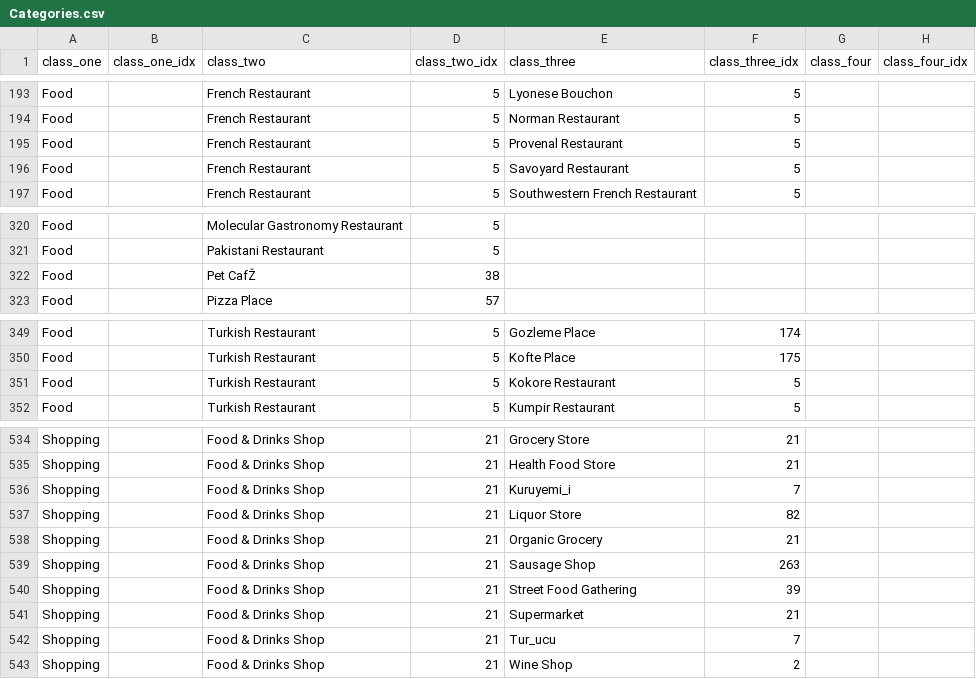
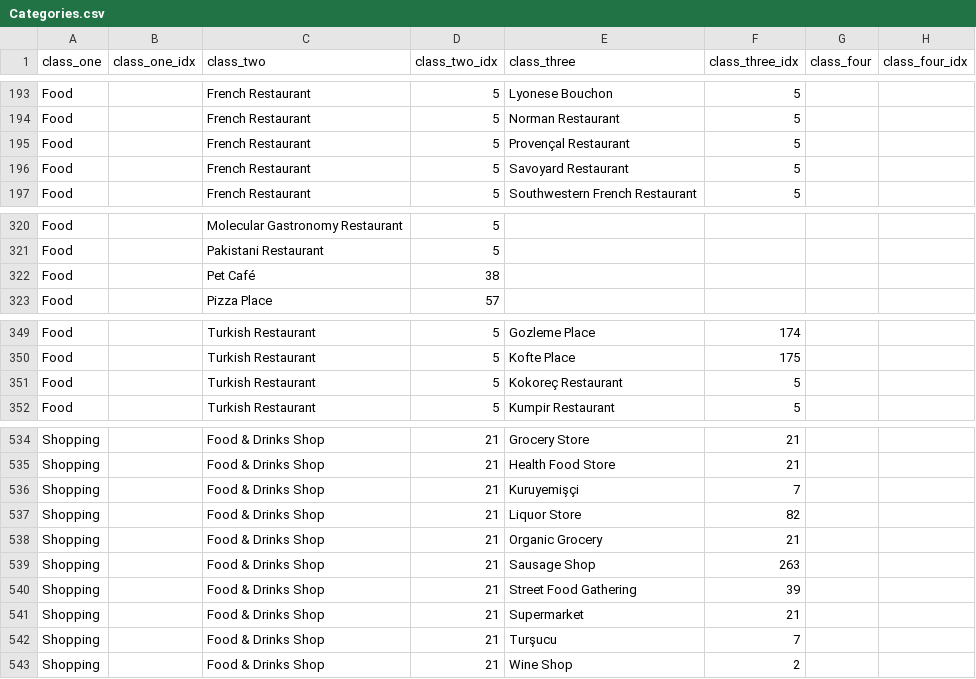
Before and after one commit to letsfae/FaeMap-Frontend, a CSV file: faeBeta/faeBeta/Files/Categories.csv, drawn as a sheet; only a part is shown, gaps mark what is left out; the diff covers the shown part only; the diff names each change by its address in the sheet, - before the commit and + after, or states it on an @@ line.

```diff
--- a/faeBeta/faeBeta/Files/Categories.csv
+++ b/faeBeta/faeBeta/Files/Categories.csv
-E195 (class_three): Provenal Restaurant
+E195 (class_three): Provençal Restaurant
-C322 (class_two): Pet CafŽ
+C322 (class_two): Pet Café
-E351 (class_three): Kokore Restaurant
+E351 (class_three): Kokoreç Restaurant
-E536 (class_three): Kuruyemi_i
+E536 (class_three): Kuruyemişçi
-E542 (class_three): Tur_ucu
+E542 (class_three): Turşucu
```
Also changed, not shown: 1 removed row and 43 edited cells elsewhere in this file, 6 other files.
